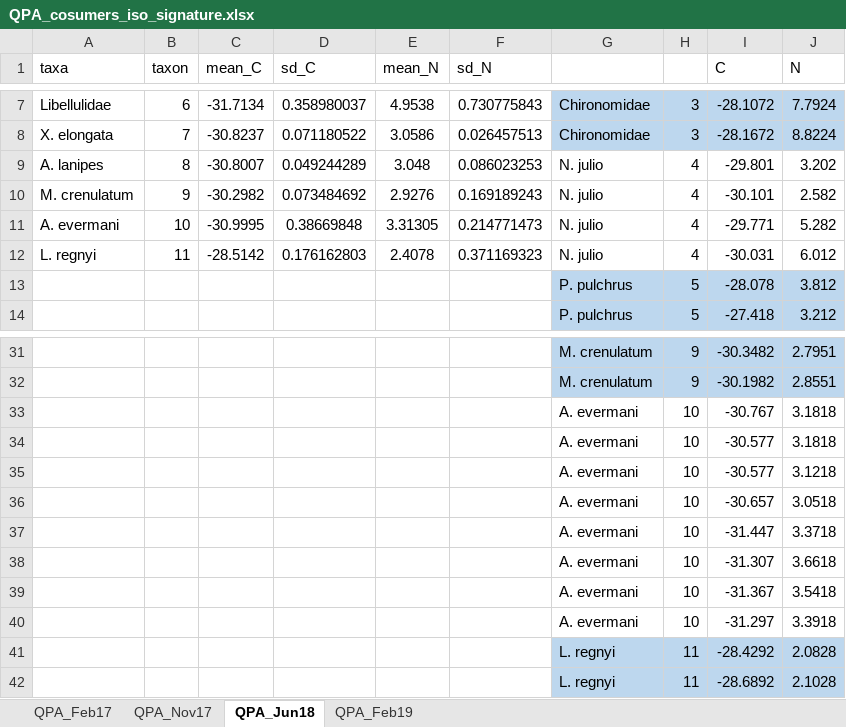
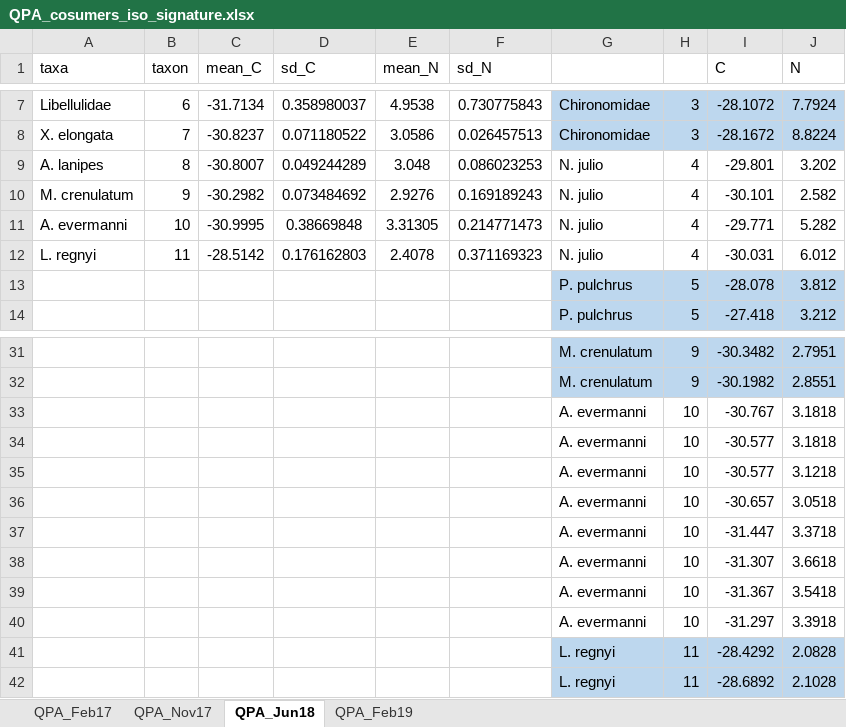
Before and after one commit to PEGutierrezF/SIA_Plots, an Excel workbook: Biplot/QPA_cosumers_iso_signature.xlsx, sheet QPA_Jun18, drawn as a sheet; only a part is shown, gaps mark what is left out; values as stored, in another font and other column widths than the file's, no borders; the diff names each change by its address in the sheet, - before the commit and + after, or states it on an @@ line.

```diff
--- a/Biplot/QPA_cosumers_iso_signature.xlsx (sheet QPA_Jun18)
+++ b/Biplot/QPA_cosumers_iso_signature.xlsx (sheet QPA_Jun18)
-A11 (taxa): A. evermani
+A11 (taxa): A. evermanni
-G33:G40: A. evermani
+G33:G40: A. evermanni
```
Also changed, not shown: sheet QPA_Nov17, sheet QPA_Feb17, sheet QPA_Feb19, Biplot/QPB_cosumers_iso_signature.xlsx, 4 other files.
